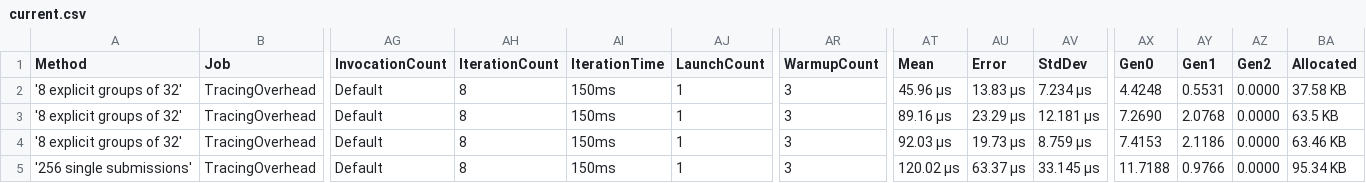
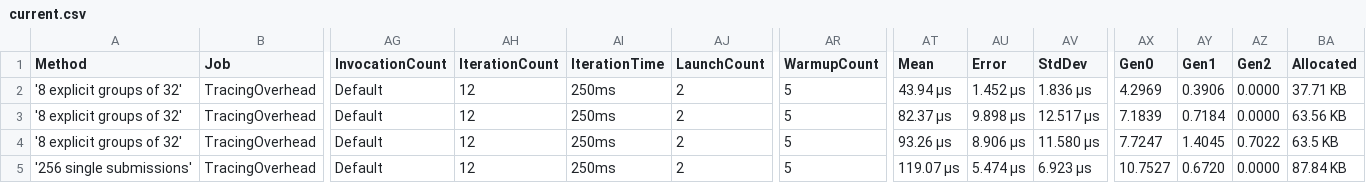
Before and after one commit to eventhorizon-cli/RequestBatcher, a CSV file: docs/evaluations/tracing-overhead/current.csv, drawn as a sheet; only a part is shown, gaps mark what is left out; the diff covers the shown part only; the diff names each change by its address in the sheet, - before the commit and + after, or states it on an @@ line.

```diff
--- a/docs/evaluations/tracing-overhead/current.csv
+++ b/docs/evaluations/tracing-overhead/current.csv
-AH2:AH5 (IterationCount): 8
+AH2:AH5 (IterationCount): 12
-AI2:AI5 (IterationTime): 150ms
+AI2:AI5 (IterationTime): 250ms
-AJ2:AJ5 (LaunchCount): 1
+AJ2:AJ5 (LaunchCount): 2
-AR2:AR5 (WarmupCount): 3
+AR2:AR5 (WarmupCount): 5
-AT2 (Mean): 45.96 μs
+AT2 (Mean): 43.94 μs
-AU2 (Error): 13.83 μs
+AU2 (Error): 1.452 μs
-AV2 (StdDev): 7.234 μs
+AV2 (StdDev): 1.836 μs
-AX2 (Gen0): 4.4248
+AX2 (Gen0): 4.2969
-AY2 (Gen1): 0.5531
+AY2 (Gen1): 0.3906
-BA2 (Allocated): 37.58 KB
+BA2 (Allocated): 37.71 KB
-AT3 (Mean): 89.16 μs
+AT3 (Mean): 82.37 μs
-AU3 (Error): 23.29 μs
+AU3 (Error): 9.898 μs
-AV3 (StdDev): 12.181 μs
+AV3 (StdDev): 12.517 μs
-AX3 (Gen0): 7.2690
+AX3 (Gen0): 7.1839
-AY3 (Gen1): 2.0768
+AY3 (Gen1): 0.7184
-BA3 (Allocated): 63.5 KB
+BA3 (Allocated): 63.56 KB
-AT4 (Mean): 92.03 μs
+AT4 (Mean): 93.26 μs
-AU4 (Error): 19.73 μs
+AU4 (Error): 8.906 μs
-AV4 (StdDev): 8.759 μs
+AV4 (StdDev): 11.580 μs
-AX4 (Gen0): 7.4153
+AX4 (Gen0): 7.7247
-AY4 (Gen1): 2.1186
+AY4 (Gen1): 1.4045
-AZ4 (Gen2): 0.0000
+AZ4 (Gen2): 0.7022
-BA4 (Allocated): 63.46 KB
+BA4 (Allocated): 63.5 KB
-AT5 (Mean): 120.02 μs
+AT5 (Mean): 119.07 μs
-AU5 (Error): 63.37 μs
+AU5 (Error): 5.474 μs
-AV5 (StdDev): 33.145 μs
+AV5 (StdDev): 6.923 μs
-AX5 (Gen0): 11.7188
+AX5 (Gen0): 10.7527
-AY5 (Gen1): 0.9766
+AY5 (Gen1): 0.6720
-BA5 (Allocated): 95.34 KB
+BA5 (Allocated): 87.84 KB
```
Also changed, not shown: 23 edited cells elsewhere in this file, docs/evaluations/tracing-overhead/baseline.csv, 48 other files.
